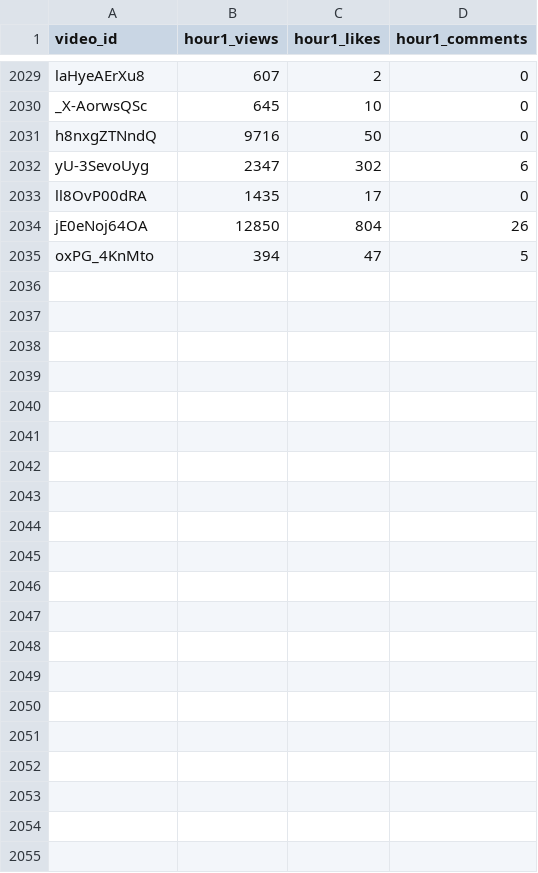
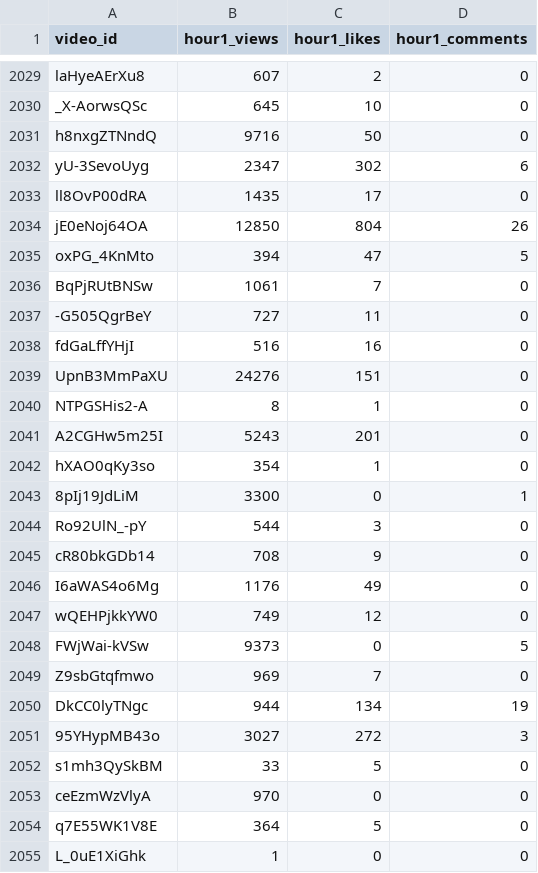
Before and after one commit to jaskiratkalra26/Youtube-Data-Extraction-Pipeline, a CSV file: hour1_data.csv, drawn as a sheet; only a part is shown, gaps mark what is left out; the diff names each change by its address in the sheet, - before the commit and + after, or states it on an @@ line.

```diff
--- a/hour1_data.csv
+++ b/hour1_data.csv
+row 2036: BqPjRUtBNSw | 1061 | 7 | 0
+row 2037: -G505QgrBeY | 727 | 11 | 0
+row 2038: fdGaLffYHjI | 516 | 16 | 0
+row 2039: UpnB3MmPaXU | 24276 | 151 | 0
+row 2040: NTPGSHis2-A | 8 | 1 | 0
+row 2041: A2CGHw5m25I | 5243 | 201 | 0
+row 2042: hXAO0qKy3so | 354 | 1 | 0
+row 2043: 8pIj19JdLiM | 3300 | 0 | 1
+row 2044: Ro92UlN_-pY | 544 | 3 | 0
+row 2045: cR80bkGDb14 | 708 | 9 | 0
+row 2046: I6aWAS4o6Mg | 1176 | 49 | 0
+row 2047: wQEHPjkkYW0 | 749 | 12 | 0
+row 2048: FWjWai-kVSw | 9373 | 0 | 5
+row 2049: Z9sbGtqfmwo | 969 | 7 | 0
+row 2050: DkCC0lyTNgc | 944 | 134 | 19
+row 2051: 95YHypMB43o | 3027 | 272 | 3
+row 2052: s1mh3QySkBM | 33 | 5 | 0
+row 2053: ceEzmWzVlyA | 970 | 0 | 0
+row 2054: q7E55WK1V8E | 364 | 5 | 0
+row 2055: L_0uE1XiGhk | 1 | 0 | 0
```
Also changed, not shown: pending_videos.csv, static_data.csv.
